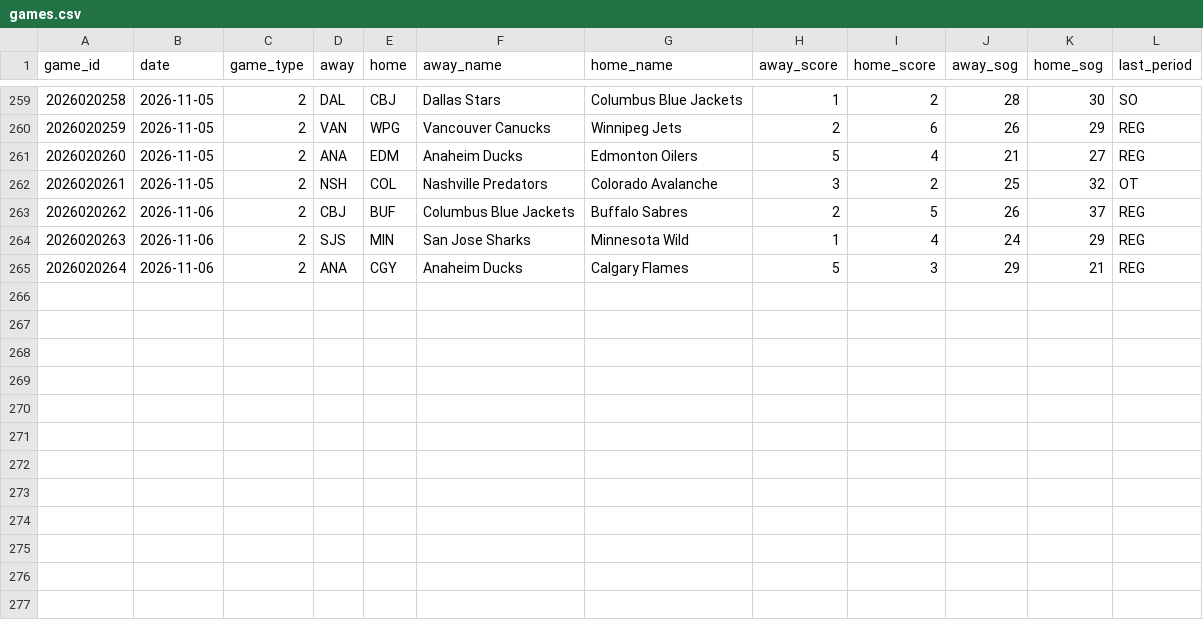
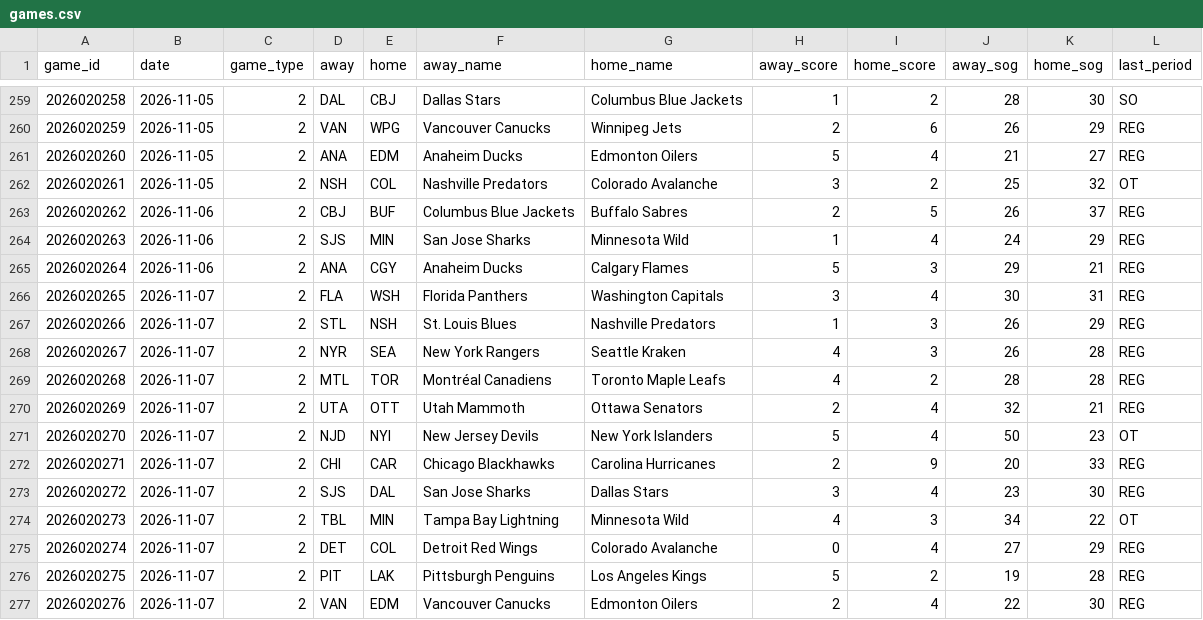
Before and after one commit to juhaopesonen/NHL-stats, a CSV file: data/2026-27/games.csv, drawn as a sheet; only a part is shown, gaps mark what is left out.

```diff
--- a/data/2026-27/games.csv
+++ b/data/2026-27/games.csv
@@ -265 +265,13 @@ game_id,date,game_type,away,home,away_name,home_name,away_score,home_score,away_
 2026020264,2026-11-06,2,ANA,CGY,Anaheim Ducks,Calgary Flames,5,3,29,21,REG
+2026020265,2026-11-07,2,FLA,WSH,Florida Panthers,Washington Capitals,3,4,30,31,REG
+2026020266,2026-11-07,2,STL,NSH,St. Louis Blues,Nashville Predators,1,3,26,29,REG
+2026020267,2026-11-07,2,NYR,SEA,New York Rangers,Seattle Kraken,4,3,26,28,REG
+2026020268,2026-11-07,2,MTL,TOR,Montréal Canadiens,Toronto Maple Leafs,4,2,28,28,REG
+2026020269,2026-11-07,2,UTA,OTT,Utah Mammoth,Ottawa Senators,2,4,32,21,REG
+2026020270,2026-11-07,2,NJD,NYI,New Jersey Devils,New York Islanders,5,4,50,23,OT
+2026020271,2026-11-07,2,CHI,CAR,Chicago Blackhawks,Carolina Hurricanes,2,9,20,33,REG
+2026020272,2026-11-07,2,SJS,DAL,San Jose Sharks,Dallas Stars,3,4,23,30,REG
+2026020273,2026-11-07,2,TBL,MIN,Tampa Bay Lightning,Minnesota Wild,4,3,34,22,OT
+2026020274,2026-11-07,2,DET,COL,Detroit Red Wings,Colorado Avalanche,0,4,27,29,REG
+2026020275,2026-11-07,2,PIT,LAK,Pittsburgh Penguins,Los Angeles Kings,5,2,19,28,REG
+2026020276,2026-11-07,2,VAN,EDM,Vancouver Canucks,Edmonton Oilers,2,4,22,30,REG
```
Also changed, not shown: data/2026-27/goalies.csv, data/2026-27/onice_5v5.csv, 12 other files.
